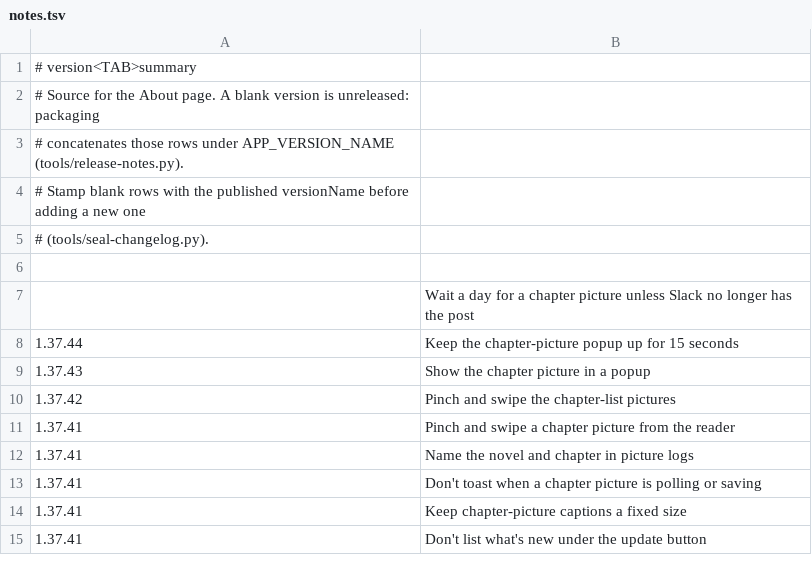
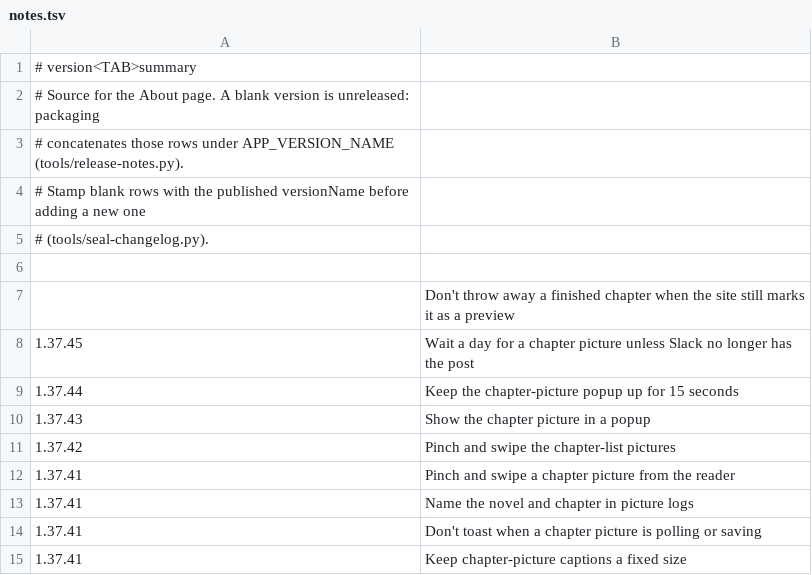
Before and after one commit to vtlinh/novels, a TSV file: android/changelog/notes.tsv, drawn as a sheet; only a part is shown; the shorter side is filled out with more unchanged rows.

```diff
--- a/android/changelog/notes.tsv
+++ b/android/changelog/notes.tsv
@@ -6,3 +6,4 @@
 
-	Wait a day for a chapter picture unless Slack no longer has the post
+	Don't throw away a finished chapter when the site still marks it as a preview
+1.37.45	Wait a day for a chapter picture unless Slack no longer has the post
 1.37.44	Keep the chapter-picture popup up for 15 seconds
```
Also changed, not shown: 2 other files.
